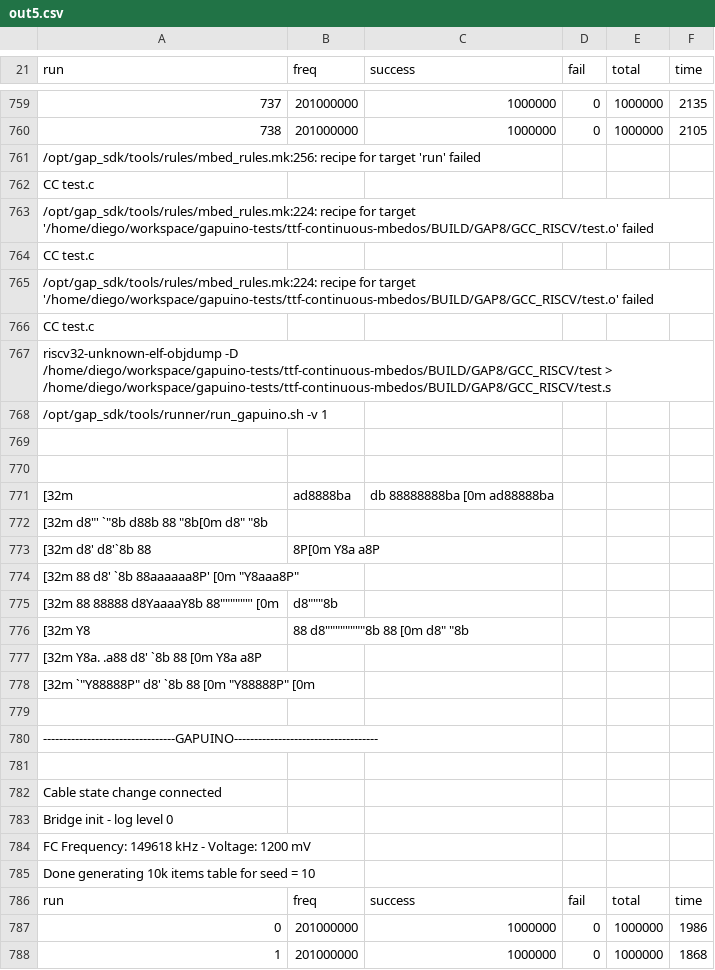
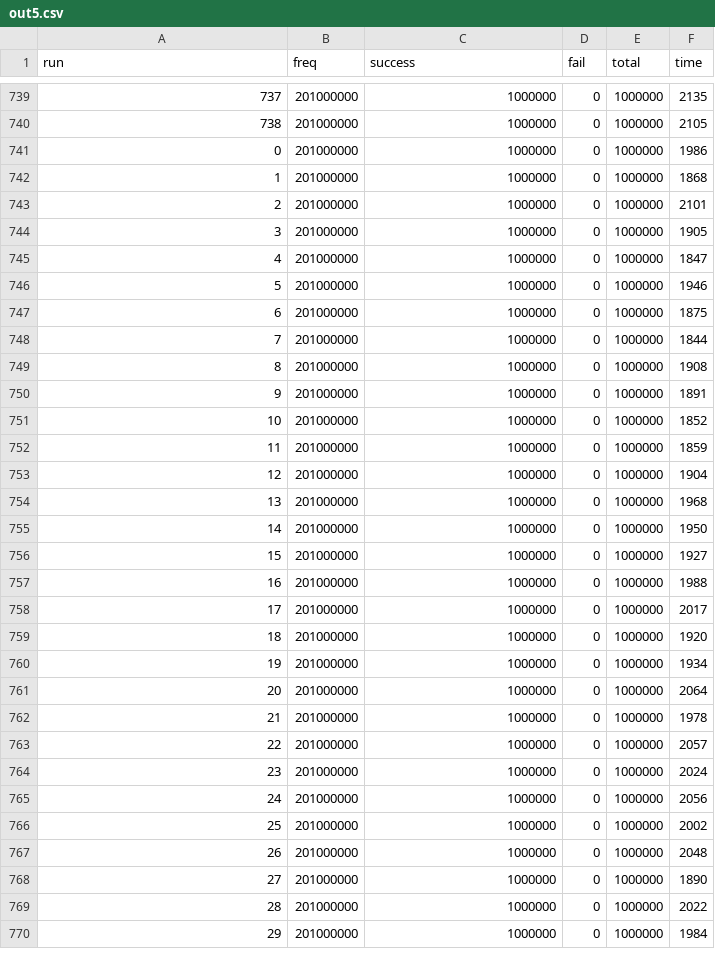
Before and after one commit to dvcirilo/gapuino-tests, a CSV file: paper-rand/out-gap/out5.csv, drawn as a sheet; only a part is shown, gaps mark what is left out; the shorter side is filled out with more unchanged rows; the diff covers the shown part only; the diff names each change by its address in the sheet, - before the commit and + after, or states it on an @@ line.

```diff
--- a/paper-rand/out-gap/out5.csv
+++ b/paper-rand/out-gap/out5.csv
-row 761: /opt/gap_sdk/tools/rules/mbed_rules.mk:256: recipe for target 'run' failed
-row 762: CC test.c
-row 763: /opt/gap_sdk/tools/rules/mbed_rules.mk:224: recipe for target '/home/diego/workspace/gapuino-tests/ttf-continuous-mbedos/BUILD/GAP8/GCC_RISCV/test.o' failed
-row 764: CC test.c
-row 765: /opt/gap_sdk/tools/rules/mbed_rules.mk:224: recipe for target '/home/diego/workspace/gapuino-tests/ttf-continuous-mbedos/BUILD/GAP8/GCC_RISCV/test.o' failed
-row 766: CC test.c
-row 767: riscv32-unknown-elf-objdump -D /home/diego/workspace/gapuino-tests/ttf-continuous-mbedos/BUILD/GAP8/GCC_RISCV/test > /home/diego/workspace/gapuino-tests/ttf-continuous-mbedos/BUILD/GAP8/GCC_RISCV/test.s
-row 768: /opt/gap_sdk/tools/runner/run_gapuino.sh -v 1
-row 769: (empty)
-row 770: (empty)
-row 771: [32m | ad8888ba | db 88888888ba [0m ad88888ba
-row 772: [32m d8"' `"8b d88b 88 "8b[0m d8" "8b
-row 773: [32m d8' d8'`8b 88 | 8P[0m Y8a a8P
-row 774: [32m 88 d8' `8b 88aaaaaa8P' [0m "Y8aaa8P"
-row 775: [32m 88 88888 d8YaaaaY8b 88""""""' [0m | d8"""8b
-row 776: [32m Y8 | 88 d8""""""""8b 88 [0m d8" "8b
-row 777: [32m Y8a. .a88 d8' `8b 88 [0m Y8a a8P
-row 778: [32m `"Y88888P" d8' `8b 88 [0m "Y88888P" [0m
-row 779: (empty)
-row 780: ---------------------------------GAPUINO------------------------------------
-row 781: (empty)
-row 782: Cable state change connected
-row 783: Bridge init - log level 0
-row 784: FC Frequency: 149618 kHz - Voltage: 1200 mV
-row 785: Done generating 10k items table for seed = 10
-row 786: run | freq | success | fail | total | time
```
Also changed, not shown: 76 removed rows elsewhere in this file, paper-rand/out-gap/out6.csv, 34 other files.
